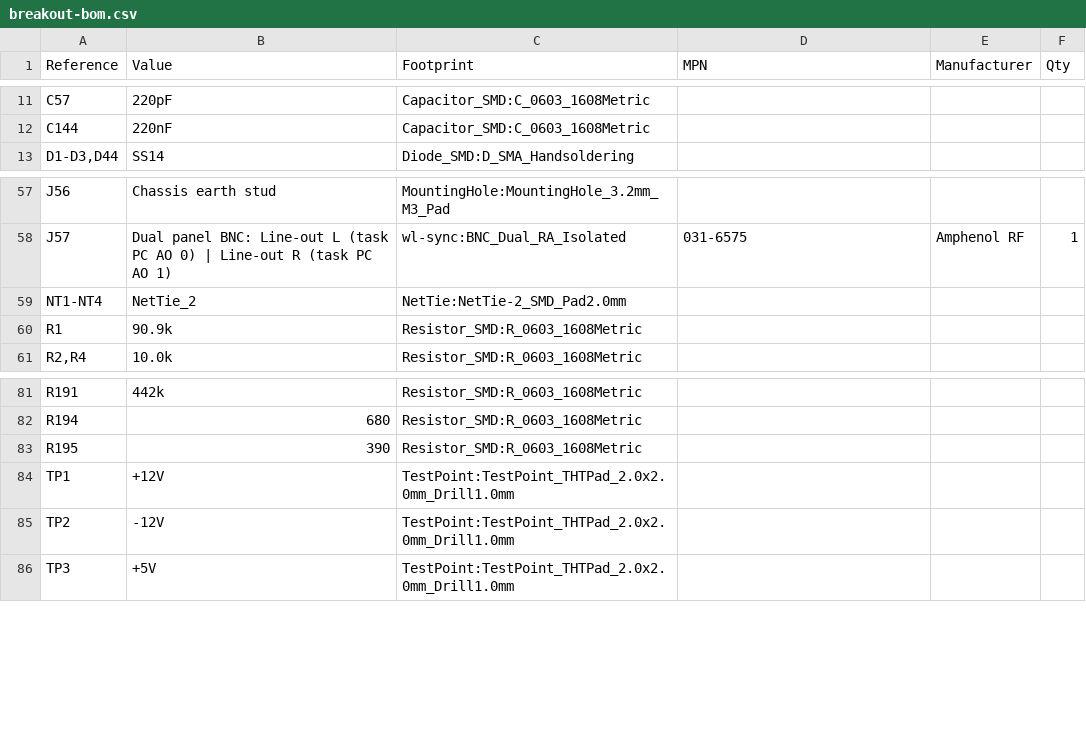
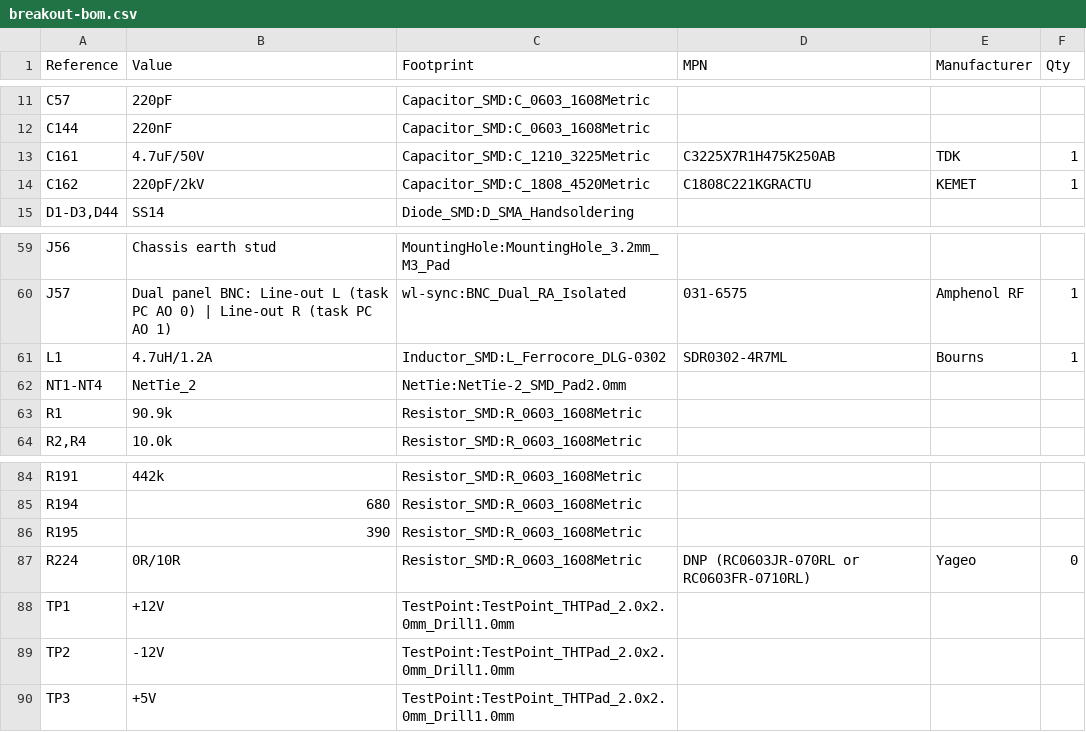
Before and after one commit to jakewesterberg/wl-sync, a CSV file: hardware/breakout/breakout-bom.csv, drawn as a sheet; only a part is shown, gaps mark what is left out; the diff names each change by its address in the sheet, - before the commit and + after, or states it on an @@ line.

```diff
--- a/hardware/breakout/breakout-bom.csv
+++ b/hardware/breakout/breakout-bom.csv
+row 13: C161 | 4.7uF/50V | Capacitor_SMD:C_1210_3225Metric | C3225X7R1H475K250AB | TDK | 1
+row 14: C162 | 220pF/2kV | Capacitor_SMD:C_1808_4520Metric | C1808C221KGRACTU | KEMET | 1
+row 61: L1 | 4.7uH/1.2A | Inductor_SMD:L_Ferrocore_DLG-0302 | SDR0302-4R7ML | Bourns | 1
+row 87: R224 | 0R/10R | Resistor_SMD:R_0603_1608Metric | DNP (RC0603JR-070RL or RC0603FR-0710RL) | Yageo | 0
```
Also changed, not shown: hardware/breakout/breakout-bom-order.csv, 20 other files.
